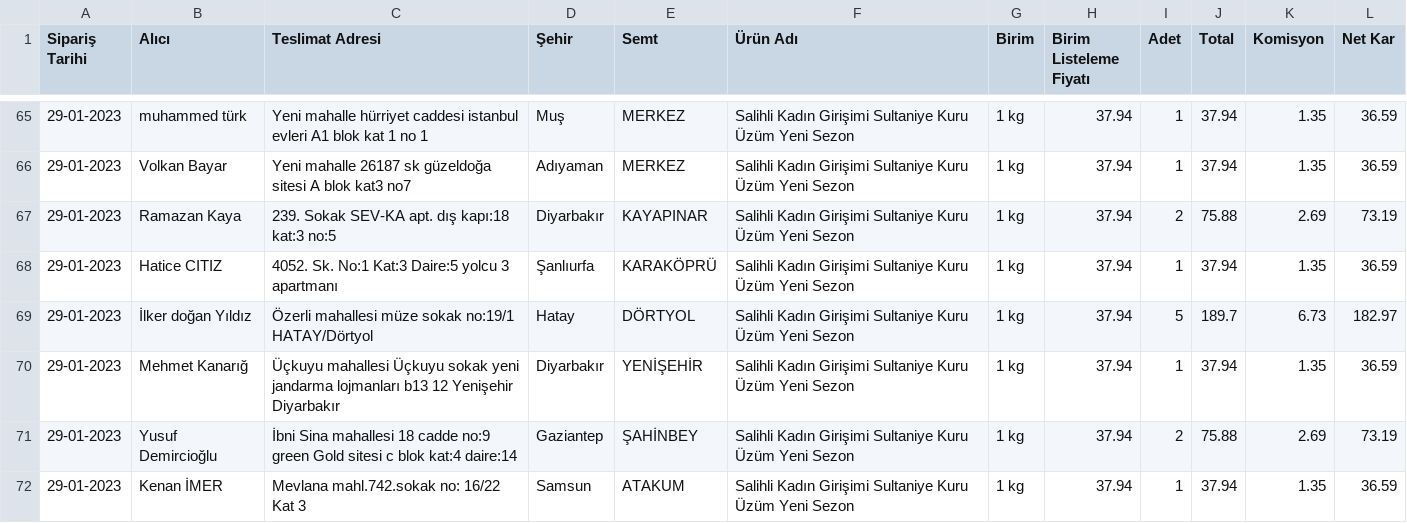
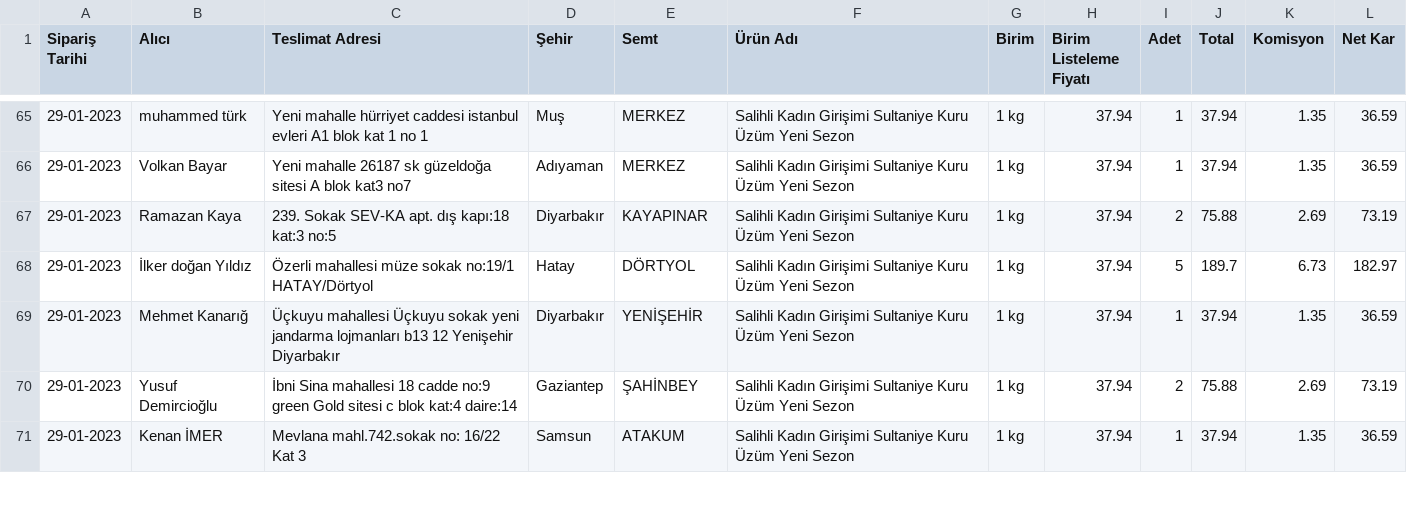
Before and after one commit to alperade/data-raisin-price-analysis, a CSV file: siparis.csv, drawn as a sheet; only a part is shown, gaps mark what is left out; the diff names each change by its address in the sheet, - before the commit and + after, or states it on an @@ line.

Commit message:
More clean up

```diff
--- a/siparis.csv
+++ b/siparis.csv
-row 68: 29-01-2023 | Hatice CITIZ | 4052. Sk. No:1 Kat:3 Daire:5 yolcu 3 apartmanı | Şanlıurfa | KARAKÖPRÜ | Salihli Kadın Girişimi Sultaniye Kuru Üzüm Yeni Sezon | 1 kg | 37.94 | 1 | 37.94 | 1.35 | 36.59
```
